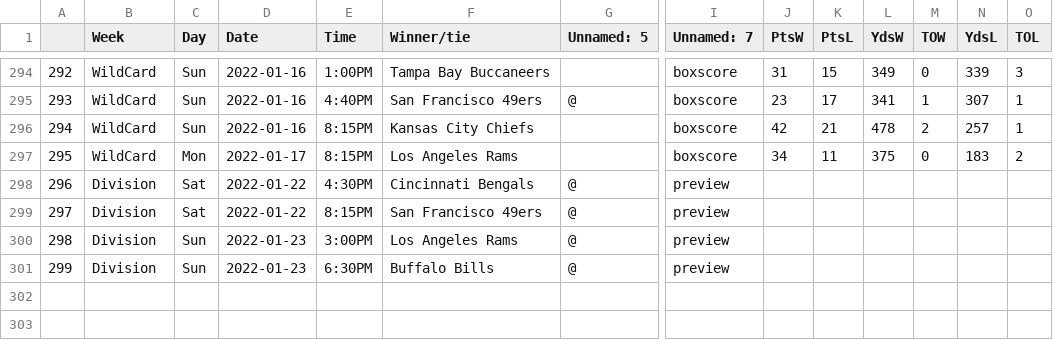
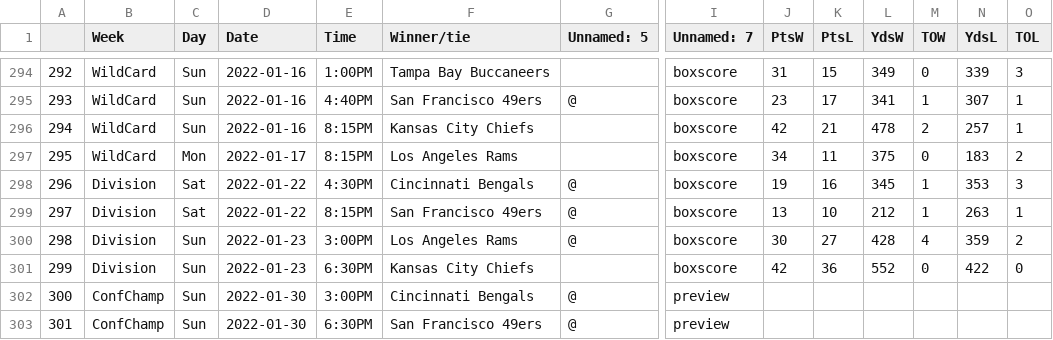
Before and after one commit to ZeNoonan/nfl, a CSV file: nfl_2021.csv, drawn as a sheet; only a part is shown, gaps mark what is left out; addresses are those after the commit; rows hold the shown columns only; the diff names each change by its address in the sheet, - before the commit and + after, or states it on an @@ line.

```diff
--- a/nfl_2021.csv
+++ b/nfl_2021.csv
-I298:I300 (Unnamed: 7): preview
+I298:I300 (Unnamed: 7): boxscore
-J298 (PtsW): (empty)
+J298 (PtsW): 19
-K298 (PtsL): (empty)
+K298 (PtsL): 16
-L298 (YdsW): (empty)
+L298 (YdsW): 345
-M298:M299 (TOW): (empty)
+M298:M299 (TOW): 1
-N298 (YdsL): (empty)
+N298 (YdsL): 353
-O298 (TOL): (empty)
+O298 (TOL): 3
-J299 (PtsW): (empty)
+J299 (PtsW): 13
-K299 (PtsL): (empty)
+K299 (PtsL): 10
-L299 (YdsW): (empty)
+L299 (YdsW): 212
-N299 (YdsL): (empty)
+N299 (YdsL): 263
-O299 (TOL): (empty)
+O299 (TOL): 1
-J300 (PtsW): (empty)
+J300 (PtsW): 30
-K300 (PtsL): (empty)
+K300 (PtsL): 27
-L300 (YdsW): (empty)
+L300 (YdsW): 428
-M300 (TOW): (empty)
+M300 (TOW): 4
-N300 (YdsL): (empty)
+N300 (YdsL): 359
-O300 (TOL): (empty)
+O300 (TOL): 2
+row 301: 299 | Division | Sun | 2022-01-23 | 6:30PM | Kansas City Chiefs |  | boxscore | 42 | 36 | 552 | 0 | 422 | 0
@@ column A renumbered in row 302 @@
-B302 (Week): Division
+B302 (Week): ConfChamp
-D302 (Date): 2022-01-23
+D302 (Date): 2022-01-30
-E302 (Time): 6:30PM
+E302 (Time): 3:00PM
-F302 (Winner/tie): Buffalo Bills
+F302 (Winner/tie): Cincinnati Bengals
+row 303: 301 | ConfChamp | Sun | 2022-01-30 | 6:30PM | San Francisco 49ers | @ | preview
```
Also changed, not shown: nfl_odds.csv, 1 other file.
